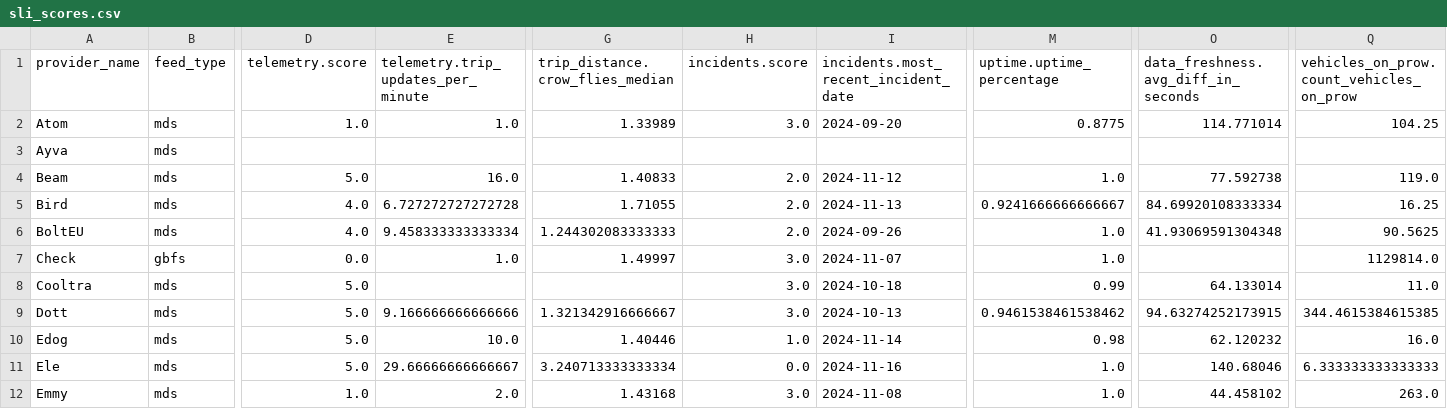
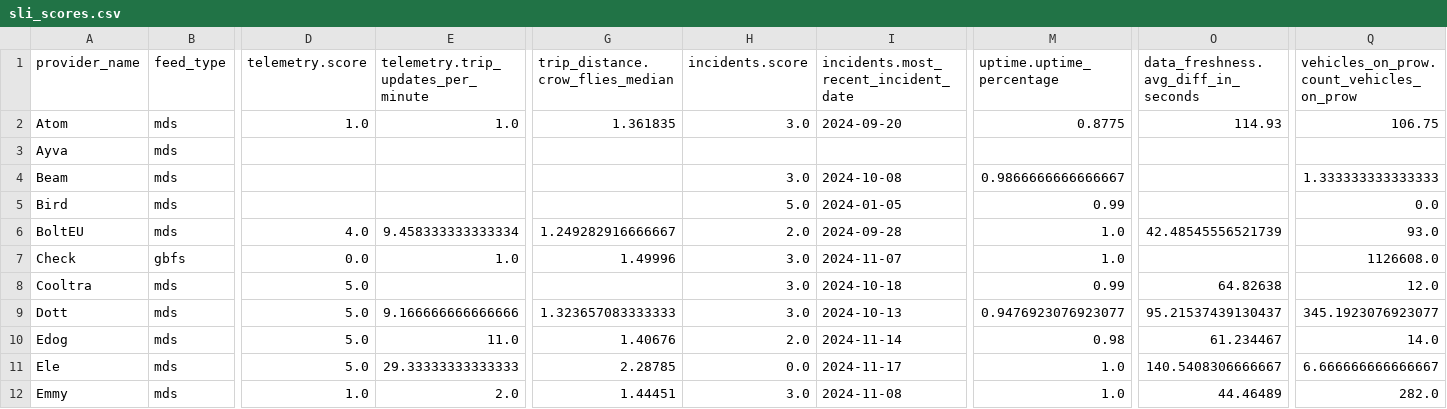
Before and after one commit to vianova-io/sli_feeds, a CSV file: sli_scores.csv, drawn as a sheet; only a part is shown, gaps mark what is left out; removed rows and columns are numbered as before the commit, all else as after; rows hold the shown columns only; the diff covers the shown part only; the diff names each change by its address in the sheet, - before the commit and + after, or states it on an @@ line.

Commit message:
feat: new version of feeds SLI

```diff
--- a/sli_scores.csv
+++ b/sli_scores.csv
-G2 (trip_distance.crow_flies_median): 1.33989
+G2 (trip_distance.crow_flies_median): 1.361835
-O2: 114.771014
+O2: 114.93
-Q2: 104.25
+Q2: 106.75
-row 4: Beam | mds | 5.0 | 16.0 | 1.40833 | 2.0 | 2024-11-12 | 1.0 | 77.592738 | 119.0
-row 5: Bird | mds | 4.0 | 6.727272727272728 | 1.71055 | 2.0 | 2024-11-13 | 0.9241666666666667 | 84.69920108333334 | 16.25
+row 4: Beam | mds |  |  |  | 3.0 | 2024-10-08 | 0.9866666666666667 |  | 1.333333333333333
+row 5: Bird | mds |  |  |  | 5.0 | 2024-01-05 | 0.99 |  | 0.0
-G6 (trip_distance.crow_flies_median): 1.244302083333333
+G6 (trip_distance.crow_flies_median): 1.249282916666667
-I6: 2024-09-26
+I6: 2024-09-28
-O6: 41.93069591304348
+O6: 42.48545556521739
-Q6: 90.5625
+Q6: 93.0
-G7 (trip_distance.crow_flies_median): 1.49997
+G7 (trip_distance.crow_flies_median): 1.49996
-Q7: 1129814.0
+Q7: 1126608.0
-O8: 64.133014
+O8: 64.82638
-Q8: 11.0
+Q8: 12.0
-G9 (trip_distance.crow_flies_median): 1.321342916666667
+G9 (trip_distance.crow_flies_median): 1.323657083333333
-M9 (uptime.uptime_percentage): 0.9461538461538462
+M9 (uptime.uptime_percentage): 0.9476923076923077
-O9: 94.63274252173915
+O9: 95.21537439130437
-Q9: 344.4615384615385
+Q9: 345.1923076923077
-E10: 10.0
+E10: 11.0
-G10 (trip_distance.crow_flies_median): 1.40446
+G10 (trip_distance.crow_flies_median): 1.40676
-H10 (incidents.score): 1.0
+H10 (incidents.score): 2.0
-O10: 62.120232
+O10: 61.234467
-Q10: 16.0
+Q10: 14.0
-E11: 29.66666666666667
+E11: 29.33333333333333
-G11 (trip_distance.crow_flies_median): 3.240713333333334
+G11 (trip_distance.crow_flies_median): 2.28785
-I11: 2024-11-16
+I11: 2024-11-17
-O11: 140.68046
+O11: 140.5408306666667
-Q11: 6.333333333333333
+Q11: 6.666666666666667
-G12 (trip_distance.crow_flies_median): 1.43168
+G12 (trip_distance.crow_flies_median): 1.44451
-O12: 44.458102
+O12: 44.46489
-Q12: 263.0
+Q12: 282.0
```
Also changed, not shown: 1 added row, 1 removed row and 45 edited cells elsewhere in this file, 1 other file.
